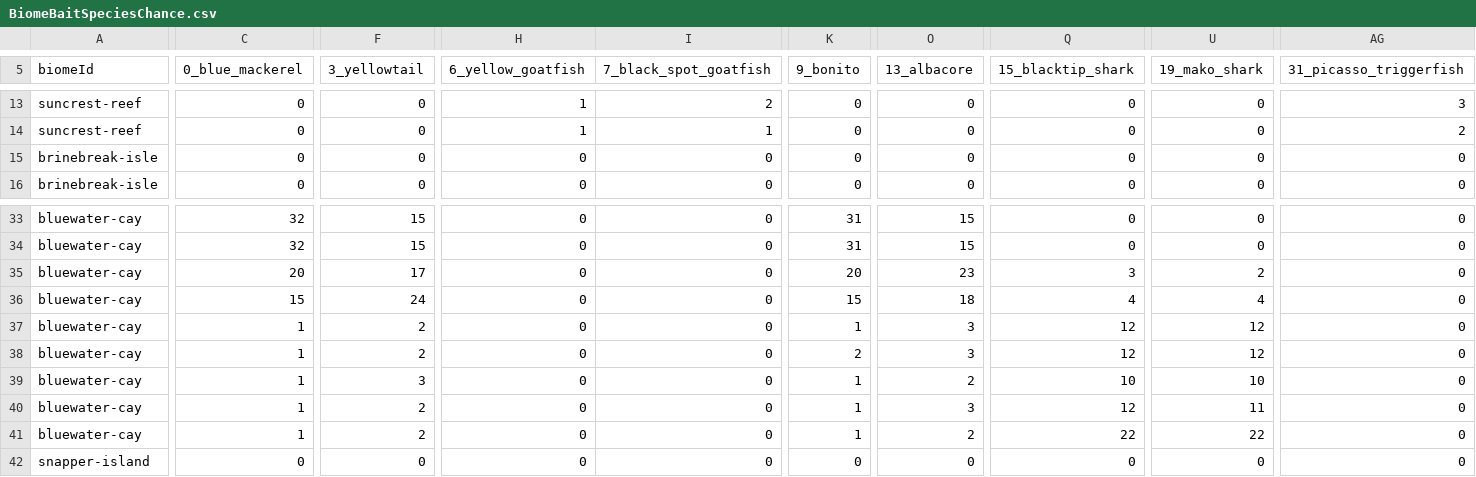
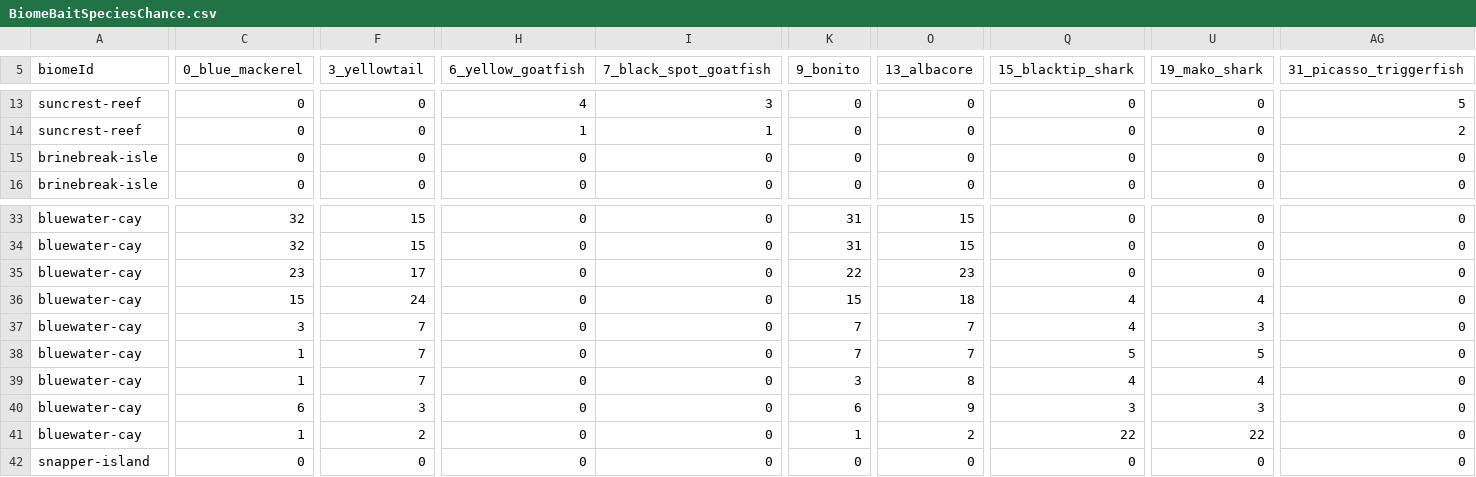
Before and after one commit to GalacticSlayer/3D-Android-Open-World, a CSV file: Assets/Resources/FishingTuning/BiomeBaitSpeciesChance.csv, drawn as a sheet; only a part is shown, gaps mark what is left out; the diff covers the shown part only; the diff names each change by its address in the sheet, - before the commit and + after, or states it on an @@ line.

```diff
--- a/Assets/Resources/FishingTuning/BiomeBaitSpeciesChance.csv
+++ b/Assets/Resources/FishingTuning/BiomeBaitSpeciesChance.csv
-H13 (6_yellow_goatfish): 1
+H13 (6_yellow_goatfish): 4
-I13 (7_black_spot_goatfish): 2
+I13 (7_black_spot_goatfish): 3
-AG13 (31_picasso_triggerfish): 3
+AG13 (31_picasso_triggerfish): 5
-C35 (0_blue_mackerel): 20
+C35 (0_blue_mackerel): 23
-K35 (9_bonito): 20
+K35 (9_bonito): 22
-Q35 (15_blacktip_shark): 3
+Q35 (15_blacktip_shark): 0
-U35 (19_mako_shark): 2
+U35 (19_mako_shark): 0
-C37 (0_blue_mackerel): 1
+C37 (0_blue_mackerel): 3
-F37:F38 (3_yellowtail): 2
+F37:F38 (3_yellowtail): 7
-K37 (9_bonito): 1
+K37 (9_bonito): 7
-O37:O38 (13_albacore): 3
+O37:O38 (13_albacore): 7
-Q37 (15_blacktip_shark): 12
+Q37 (15_blacktip_shark): 4
-U37 (19_mako_shark): 12
+U37 (19_mako_shark): 3
-K38 (9_bonito): 2
+K38 (9_bonito): 7
-Q38 (15_blacktip_shark): 12
+Q38 (15_blacktip_shark): 5
-U38 (19_mako_shark): 12
+U38 (19_mako_shark): 5
-F39 (3_yellowtail): 3
+F39 (3_yellowtail): 7
-K39 (9_bonito): 1
+K39 (9_bonito): 3
-O39 (13_albacore): 2
+O39 (13_albacore): 8
-Q39 (15_blacktip_shark): 10
+Q39 (15_blacktip_shark): 4
-U39 (19_mako_shark): 10
+U39 (19_mako_shark): 4
-C40 (0_blue_mackerel): 1
+C40 (0_blue_mackerel): 6
-F40 (3_yellowtail): 2
+F40 (3_yellowtail): 3
-K40 (9_bonito): 1
+K40 (9_bonito): 6
-O40 (13_albacore): 3
+O40 (13_albacore): 9
-Q40 (15_blacktip_shark): 12
+Q40 (15_blacktip_shark): 3
-U40 (19_mako_shark): 11
+U40 (19_mako_shark): 3
```
Also changed, not shown: 76 edited cells elsewhere in this file.
